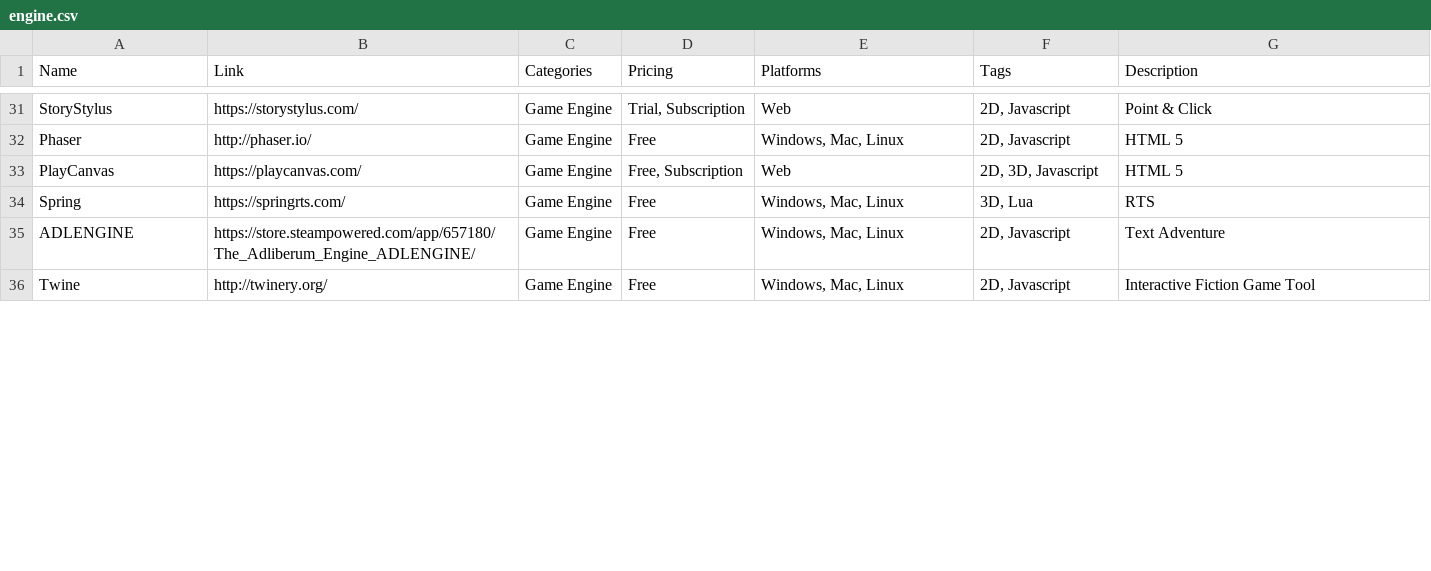
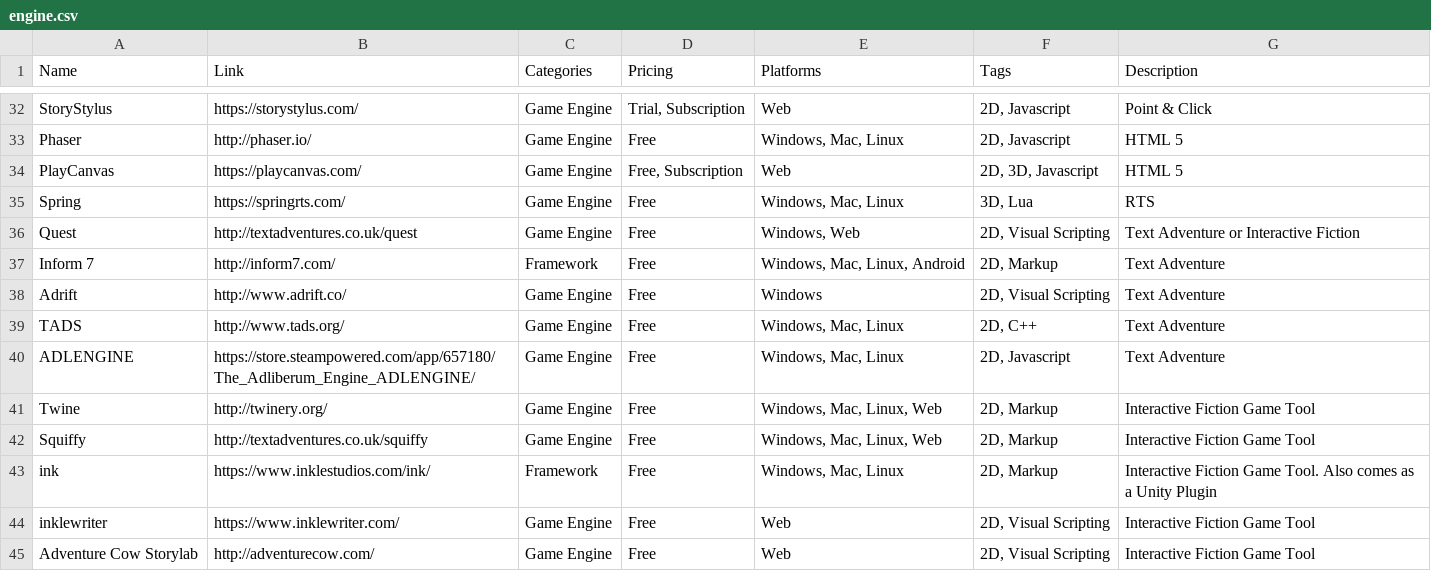
Before and after one commit to jackmelcher/gamedevelop.io, a CSV file: csv/engine.csv, drawn as a sheet; only a part is shown, gaps mark what is left out; the diff covers the shown part only.

Commit message:
Updated Engine Resources. Updated Tools Guide.

```diff
--- a/csv/engine.csv
+++ b/csv/engine.csv
@@ -34,3 +35,11 @@ PlayCanvas,https://playcanvas.com/,Game Engine,"Free, Subscription",Web,"2D, 3D,
 Spring,https://springrts.com/,Game Engine,Free,"Windows, Mac, Linux","3D, Lua",RTS
+Quest,http://textadventures.co.uk/quest,Game Engine,Free,"Windows, Web","2D, Visual Scripting",Text Adventure or Interactive Fiction
+Inform 7,http://inform7.com/,Framework,Free,"Windows, Mac, Linux, Android","2D, Markup",Text Adventure
+Adrift,http://www.adrift.co/,Game Engine,Free,Windows,"2D, Visual Scripting",Text Adventure
+TADS,http://www.tads.org/,Game Engine,Free,"Windows, Mac, Linux","2D, C++",Text Adventure
 ADLENGINE,https://store.steampowered.com/app/657180/The_Adliberum_Engine_ADLENGINE/,Game Engine,Free,"Windows, Mac, Linux","2D, Javascript",Text Adventure
-Twine,http://twinery.org/,Game Engine,Free,"Windows, Mac, Linux","2D, Javascript",Interactive Fiction Game Tool
+Twine,http://twinery.org/,Game Engine,Free,"Windows, Mac, Linux, Web","2D, Markup",Interactive Fiction Game Tool
+Squiffy,http://textadventures.co.uk/squiffy,Game Engine,Free,"Windows, Mac, Linux, Web","2D, Markup",Interactive Fiction Game Tool
+ink,https://www.inklestudios.com/ink/,Framework,Free,"Windows, Mac, Linux","2D, Markup",Interactive Fiction Game Tool. Also comes as a Unity Plugin
+inklewriter,https://www.inklewriter.com/,Game Engine,Free,Web,"2D, Visual Scripting",Interactive Fiction Game Tool
+Adventure Cow Storylab,http://adventurecow.com/,Game Engine,Free,Web,"2D, Visual Scripting",Interactive Fiction Game Tool
```
Also changed, not shown: 3 added rows, 2 removed rows and 8 edited cells elsewhere in this file, csv/3d.csv, csv/audio.csv, 22 other files.
